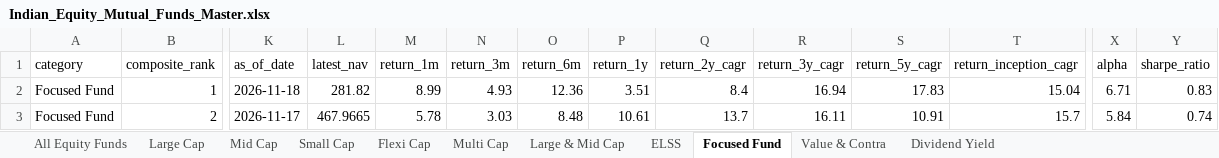
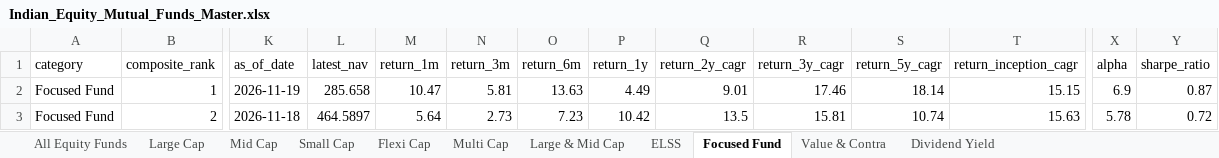
Before and after one commit to itswarlord/MutualFundResearch, an Excel workbook: data/Indian_Equity_Mutual_Funds_Master.xlsx, sheet Focused Fund, drawn as a sheet; only a part is shown, gaps mark what is left out; values as stored, in another font and other column widths than the file's, no borders; the diff covers the shown part only; the diff names each change by its address in the sheet, - before the commit and + after, or states it on an @@ line.

```diff
--- a/data/Indian_Equity_Mutual_Funds_Master.xlsx (sheet Focused Fund)
+++ b/data/Indian_Equity_Mutual_Funds_Master.xlsx (sheet Focused Fund)
-K2 (as_of_date): 2026-11-18
+K2 (as_of_date): 2026-11-19
-L2 (latest_nav): 281.82
+L2 (latest_nav): 285.658
-M2 (return_1m): 8.99
+M2 (return_1m): 10.47
-N2 (return_3m): 4.93
+N2 (return_3m): 5.81
-O2 (return_6m): 12.36
+O2 (return_6m): 13.63
-P2 (return_1y): 3.51
+P2 (return_1y): 4.49
-Q2 (return_2y_cagr): 8.4
+Q2 (return_2y_cagr): 9.01
-R2 (return_3y_cagr): 16.94
+R2 (return_3y_cagr): 17.46
-S2 (return_5y_cagr): 17.83
+S2 (return_5y_cagr): 18.14
-T2 (return_inception_cagr): 15.04
+T2 (return_inception_cagr): 15.15
-X2 (alpha): 6.71
+X2 (alpha): 6.9
-Y2 (sharpe_ratio): 0.83
+Y2 (sharpe_ratio): 0.87
-K3 (as_of_date): 2026-11-17
+K3 (as_of_date): 2026-11-18
-L3 (latest_nav): 467.9665
+L3 (latest_nav): 464.5897
-M3 (return_1m): 5.78
+M3 (return_1m): 5.64
-N3 (return_3m): 3.03
+N3 (return_3m): 2.73
-O3 (return_6m): 8.48
+O3 (return_6m): 7.23
-P3 (return_1y): 10.61
+P3 (return_1y): 10.42
-Q3 (return_2y_cagr): 13.7
+Q3 (return_2y_cagr): 13.5
-R3 (return_3y_cagr): 16.11
+R3 (return_3y_cagr): 15.81
-S3 (return_5y_cagr): 10.91
+S3 (return_5y_cagr): 10.74
-T3 (return_inception_cagr): 15.7
+T3 (return_inception_cagr): 15.63
-X3 (alpha): 5.84
+X3 (alpha): 5.78
-Y3 (sharpe_ratio): 0.74
+Y3 (sharpe_ratio): 0.72
```
Also changed, not shown: 1 added row, 1 removed row and 612 edited cells elsewhere in this sheet, sheet All Equity Funds, sheet ELSS, sheet Flexi Cap, sheet Value & Contra, sheet Large & Mid Cap, sheet Large Cap, 4 more sheets, web/data/Indian_Equity_Mutual_Funds_Master.xlsx, 23 other files.
